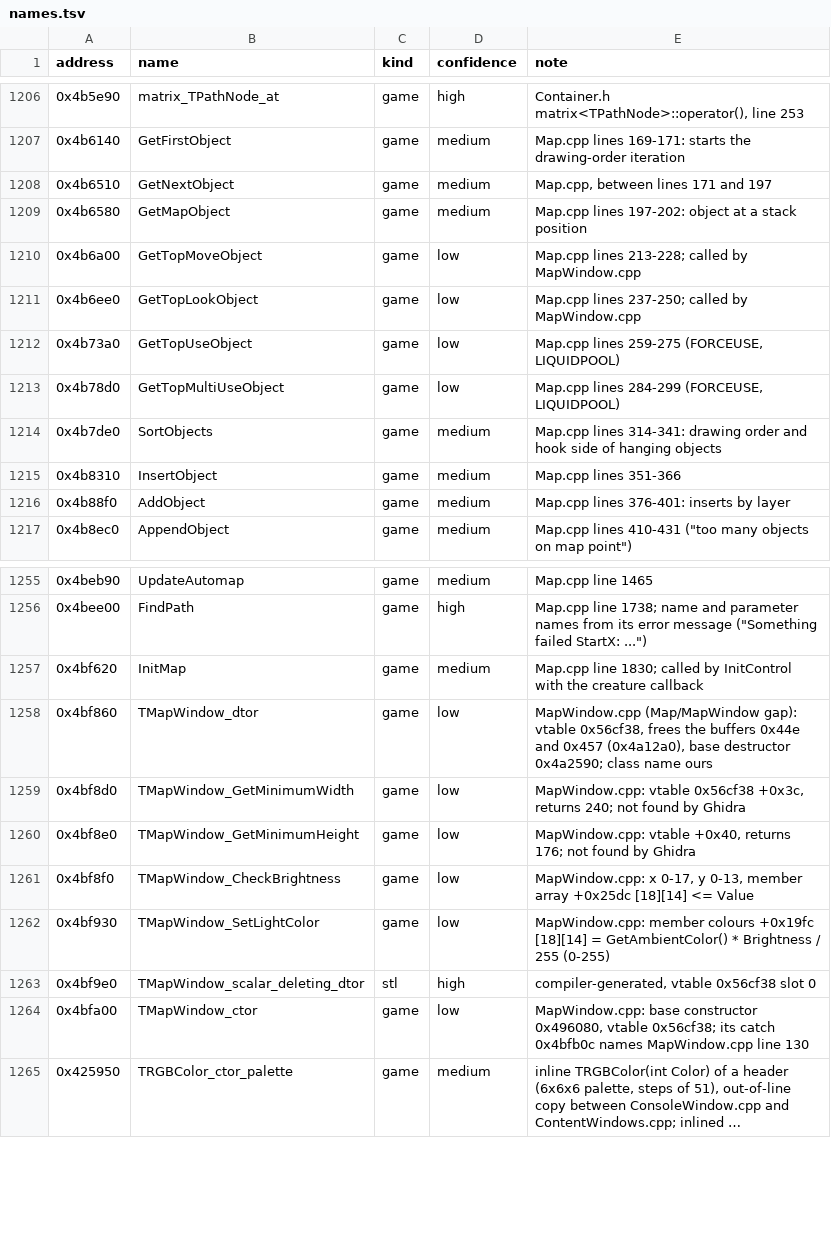
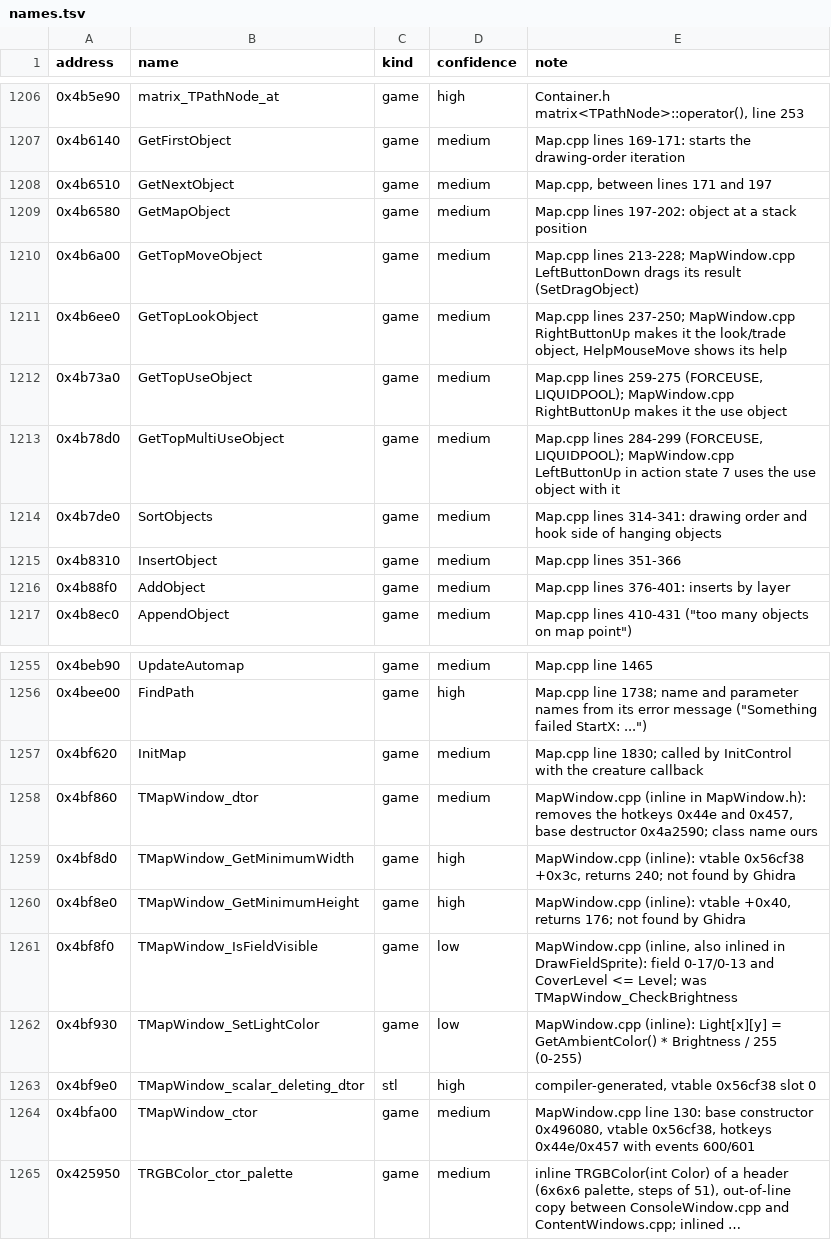
Before and after one commit to Coldensjo/Patella, a TSV file: names.tsv, drawn as a sheet; only a part is shown, gaps mark what is left out; long unchanged cells end in …; the diff covers the shown part only; the diff names each change by its address in the sheet, - before the commit and + after, or states it on an @@ line.

```diff
--- a/names.tsv
+++ b/names.tsv
-D1210:D1213 (confidence): low
+D1210:D1213 (confidence): medium
-E1210 (note): …lines 213-228; called by MapWindow.cpp
+E1210 (note): …lines 213-228; MapWindow.cpp LeftButtonDown drags its result (SetDragObject)
-E1211 (note): …lines 237-250; called by MapWindow.cpp
+E1211 (note): …lines 237-250; MapWindow.cpp RightButtonUp makes it the look/trade object, HelpMouseMove shows its help
-E1212 (note): …259-275 (FORCEUSE, LIQUIDPOOL)
+E1212 (note): …259-275 (FORCEUSE, LIQUIDPOOL); MapWindow.cpp RightButtonUp makes it the use object
-E1213 (note): …284-299 (FORCEUSE, LIQUIDPOOL)
+E1213 (note): …284-299 (FORCEUSE, LIQUIDPOOL); MapWindow.cpp LeftButtonUp in action state 7 uses the use object with it
-D1258 (confidence): low
+D1258 (confidence): medium
-E1258 (note): MapWindow.cpp (Map/MapWindow gap): vtable 0x56cf38, frees the buffers 0x44e and 0x457 (0x4a12a0), base destructor…
+E1258 (note): MapWindow.cpp (inline in MapWindow.h): removes the hotkeys 0x44e and 0x457, base destructor…
-D1259:D1260 (confidence): low
+D1259:D1260 (confidence): high
-E1259 (note): MapWindow.cpp: vtable 0x56cf38…
+E1259 (note): MapWindow.cpp (inline): vtable 0x56cf38…
-E1260 (note): MapWindow.cpp: vtable +0x40,…
+E1260 (note): MapWindow.cpp (inline): vtable +0x40,…
-B1261 (name): TMapWindow_CheckBrightness
+B1261 (name): TMapWindow_IsFieldVisible
-E1261 (note): MapWindow.cpp: x 0-17, y 0-13, member array +0x25dc [18][14] <= Value
+E1261 (note): MapWindow.cpp (inline, also inlined in DrawFieldSprite): field 0-17/0-13 and CoverLevel <= Level; was TMapWindow_CheckBrightness
-E1262 (note): MapWindow.cpp: member colours +0x19fc [18][14] = GetAmbientColor()…
+E1262 (note): MapWindow.cpp (inline): Light[x][y] = GetAmbientColor()…
-D1264 (confidence): low
+D1264 (confidence): medium
-E1264 (note): MapWindow.cpp: base constructor 0x496080, vtable 0x56cf38; its catch 0x4bfb0c names MapWindow.cpp line 130
+E1264 (note): MapWindow.cpp line 130: base constructor 0x496080, vtable 0x56cf38, hotkeys 0x44e/0x457 with events 600/601
```
Also changed, not shown: 32 added rows elsewhere in this file, file-ranges.tsv, 23 other files.
